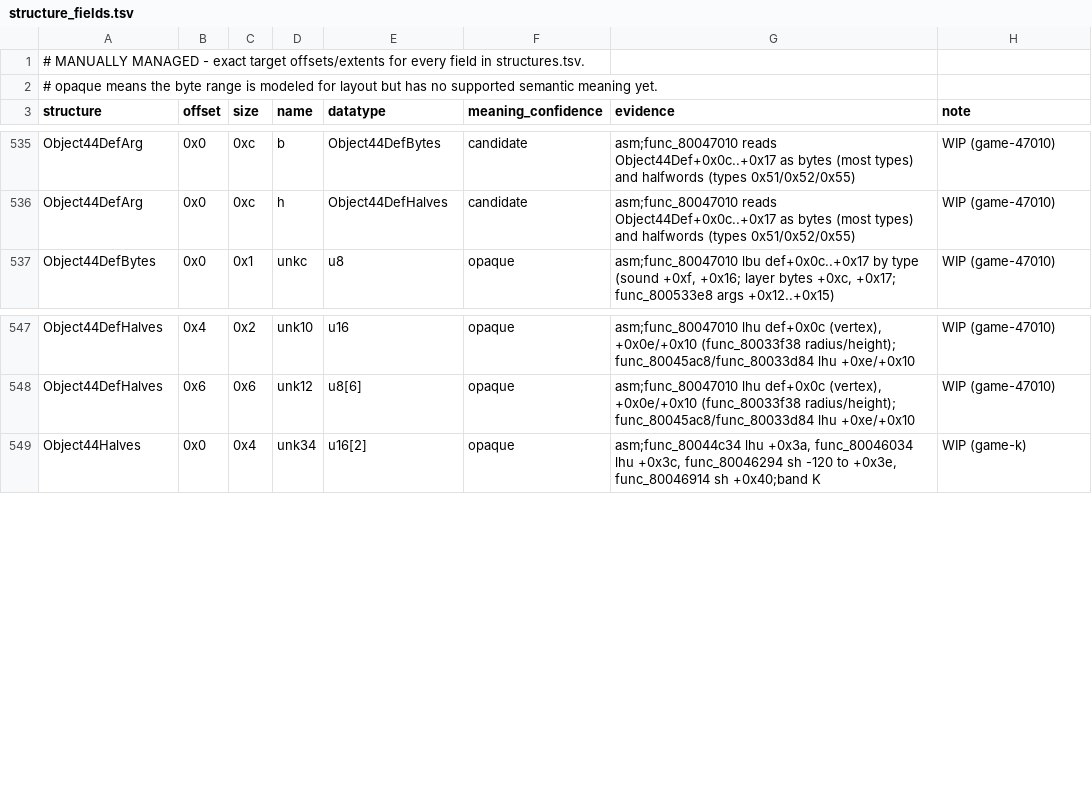
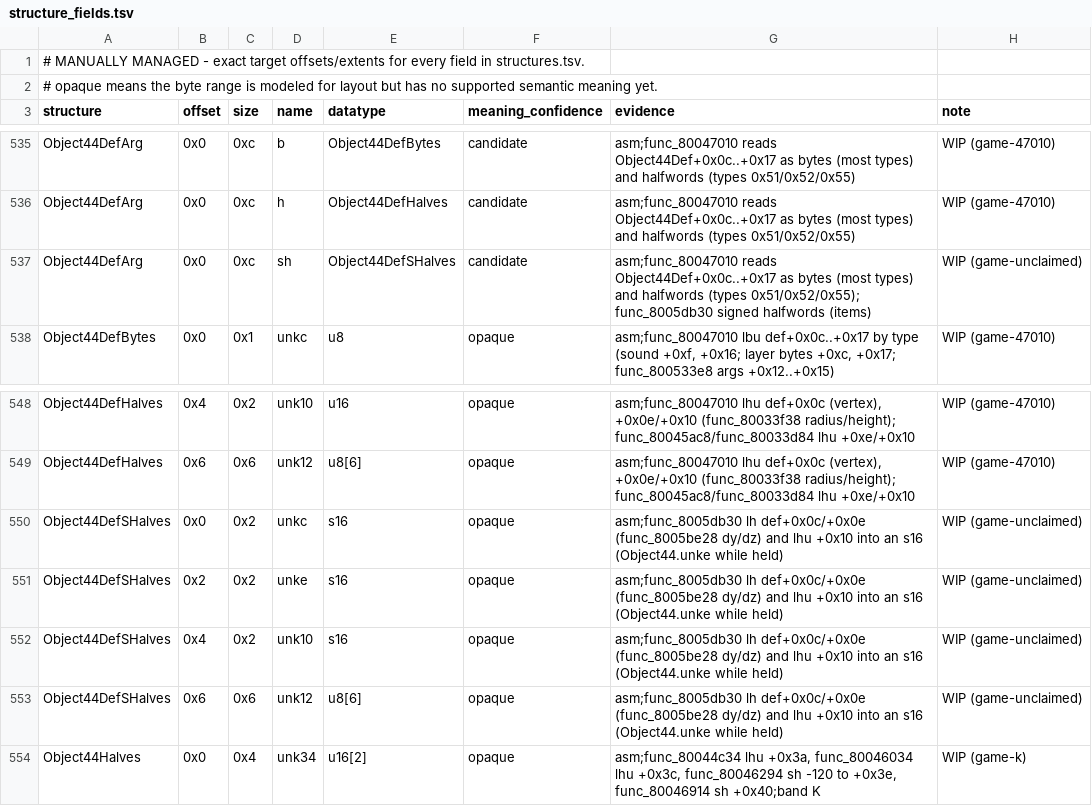
Before and after one commit to Voicedrew11/kings-field-3-decomp, a TSV file: config/retail/structure_fields.tsv, drawn as a sheet; only a part is shown, gaps mark what is left out.

```diff
--- a/config/retail/structure_fields.tsv
+++ b/config/retail/structure_fields.tsv
@@ -536,2 +536,3 @@ Object44DefArg	0x0	0xc	b	Object44DefBytes	candidate	asm;func_80047010 reads Obje
 Object44DefArg	0x0	0xc	h	Object44DefHalves	candidate	asm;func_80047010 reads Object44Def+0x0c..+0x17 as bytes (most types) and halfwords (types 0x51/0x52/0x55)	WIP (game-47010)
+Object44DefArg	0x0	0xc	sh	Object44DefSHalves	candidate	asm;func_80047010 reads Object44Def+0x0c..+0x17 as bytes (most types) and halfwords (types 0x51/0x52/0x55); func_8005db30 signed halfwords (items)	WIP (game-unclaimed)
 Object44DefBytes	0x0	0x1	unkc	u8	opaque	asm;func_80047010 lbu def+0x0c..+0x17 by type (sound +0xf, +0x16; layer bytes +0xc, +0x17; func_800533e8 args +0x12..+0x15)	WIP (game-47010)
@@ -548,2 +549,6 @@ Object44DefHalves	0x4	0x2	unk10	u16	opaque	asm;func_80047010 lhu def+0x0c (verte
 Object44DefHalves	0x6	0x6	unk12	u8[6]	opaque	asm;func_80047010 lhu def+0x0c (vertex), +0x0e/+0x10 (func_80033f38 radius/height); func_80045ac8/func_80033d84 lhu +0xe/+0x10	WIP (game-47010)
+Object44DefSHalves	0x0	0x2	unkc	s16	opaque	asm;func_8005db30 lh def+0x0c/+0x0e (func_8005be28 dy/dz) and lhu +0x10 into an s16 (Object44.unke while held)	WIP (game-unclaimed)
+Object44DefSHalves	0x2	0x2	unke	s16	opaque	asm;func_8005db30 lh def+0x0c/+0x0e (func_8005be28 dy/dz) and lhu +0x10 into an s16 (Object44.unke while held)	WIP (game-unclaimed)
+Object44DefSHalves	0x4	0x2	unk10	s16	opaque	asm;func_8005db30 lh def+0x0c/+0x0e (func_8005be28 dy/dz) and lhu +0x10 into an s16 (Object44.unke while held)	WIP (game-unclaimed)
+Object44DefSHalves	0x6	0x6	unk12	u8[6]	opaque	asm;func_8005db30 lh def+0x0c/+0x0e (func_8005be28 dy/dz) and lhu +0x10 into an s16 (Object44.unke while held)	WIP (game-unclaimed)
 Object44Halves	0x0	0x4	unk34	u16[2]	opaque	asm;func_80044c34 lhu +0x3a, func_80046034 lhu +0x3c, func_80046294 sh -120 to +0x3e, func_80046914 sh +0x40;band K	WIP (game-k)
```
Also changed, not shown: config/retail/structures.tsv, 4 other files.
